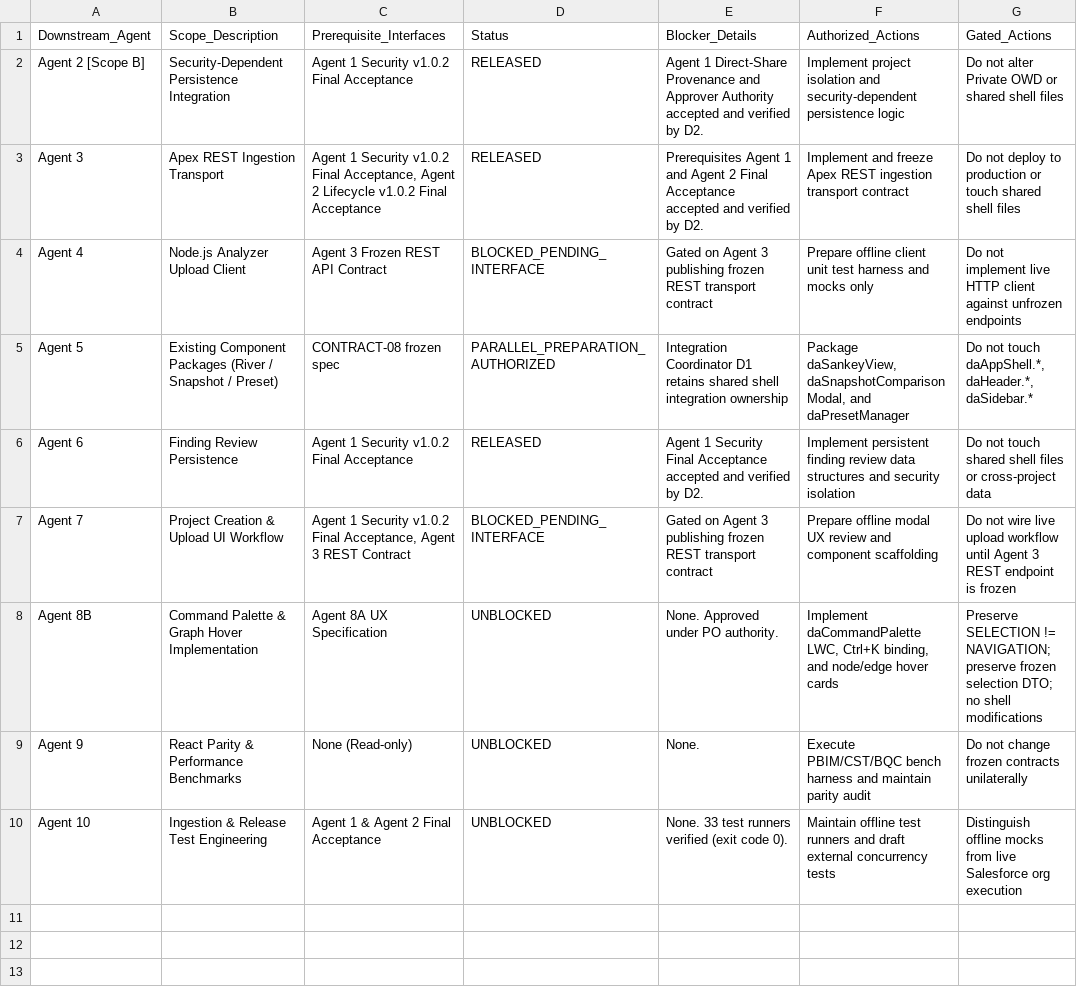
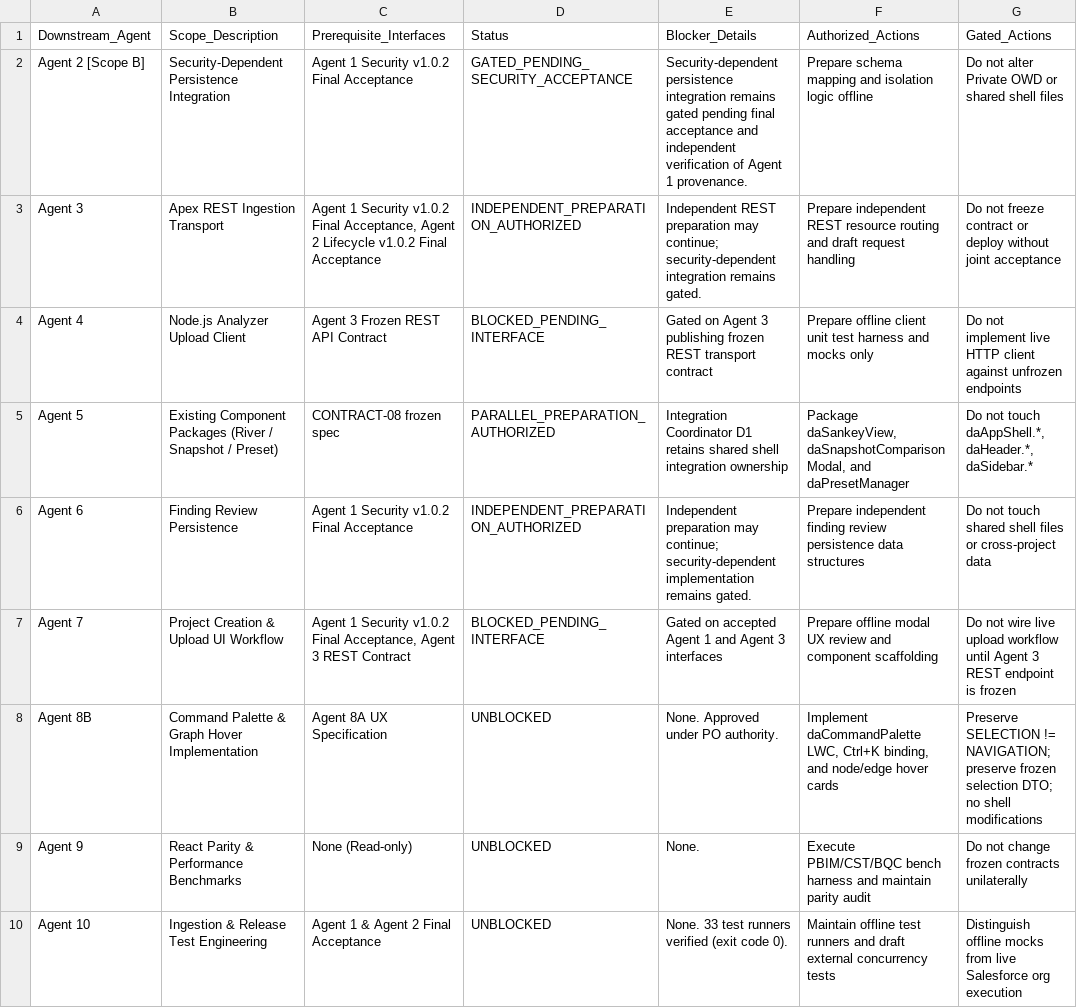
Before and after one commit to Mohseen365/Dep-Ana-SF, a CSV file: PHASE_1_FINAL_ACCEPTANCE_RELEASE_REGISTER.csv, drawn as a sheet.

```diff
--- a/PHASE_1_FINAL_ACCEPTANCE_RELEASE_REGISTER.csv
+++ b/PHASE_1_FINAL_ACCEPTANCE_RELEASE_REGISTER.csv
@@ -1,8 +1,8 @@
 Downstream_Agent,Scope_Description,Prerequisite_Interfaces,Status,Blocker_Details,Authorized_Actions,Gated_Actions
-Agent 2 [Scope B],Security-Dependent Persistence Integration,"Agent 1 Security v1.0.2 Final Acceptance",RELEASED,"Agent 1 Direct-Share Provenance and Approver Authority accepted and verified by D2.","Implement project isolation and security-dependent persistence logic","Do not alter Private OWD or shared shell files"
-Agent 3,Apex REST Ingestion Transport,"Agent 1 Security v1.0.2 Final Acceptance, Agent 2 Lifecycle v1.0.2 Final Acceptance",RELEASED,"Prerequisites Agent 1 and Agent 2 Final Acceptance accepted and verified by D2.","Implement and freeze Apex REST ingestion transport contract","Do not deploy to production or touch shared shell files"
+Agent 2 [Scope B],Security-Dependent Persistence Integration,"Agent 1 Security v1.0.2 Final Acceptance",GATED_PENDING_SECURITY_ACCEPTANCE,"Security-dependent persistence integration remains gated pending final acceptance and independent verification of Agent 1 provenance.","Prepare schema mapping and isolation logic offline","Do not alter Private OWD or shared shell files"
+Agent 3,Apex REST Ingestion Transport,"Agent 1 Security v1.0.2 Final Acceptance, Agent 2 Lifecycle v1.0.2 Final Acceptance",INDEPENDENT_PREPARATION_AUTHORIZED,"Independent REST preparation may continue; security-dependent integration remains gated.","Prepare independent REST resource routing and draft request handling","Do not freeze contract or deploy without joint acceptance"
 Agent 4,Node.js Analyzer Upload Client,"Agent 3 Frozen REST API Contract",BLOCKED_PENDING_INTERFACE,"Gated on Agent 3 publishing frozen REST transport contract","Prepare offline client unit test harness and mocks only","Do not implement live HTTP client against unfrozen endpoints"
 Agent 5,Existing Component Packages (River / Snapshot / Preset),"CONTRACT-08 frozen spec",PARALLEL_PREPARATION_AUTHORIZED,"Integration Coordinator D1 retains shared shell integration ownership","Package daSankeyView, daSnapshotComparisonModal, and daPresetManager","Do not touch daAppShell.*, daHeader.*, daSidebar.*"
-Agent 6,Finding Review Persistence,"Agent 1 Security v1.0.2 Final Acceptance",RELEASED,"Agent 1 Security Final Acceptance accepted and verified by D2.","Implement persistent finding review data structures and security isolation","Do not touch shared shell files or cross-project data"
-Agent 7,Project Creation & Upload UI Workflow,"Agent 1 Security v1.0.2 Final Acceptance, Agent 3 REST Contract",BLOCKED_PENDING_INTERFACE,"Gated on Agent 3 publishing frozen REST transport contract","Prepare offline modal UX review and component scaffolding","Do not wire live upload workflow until Agent 3 REST endpoint is frozen"
+Agent 6,Finding Review Persistence,"Agent 1 Security v1.0.2 Final Acceptance",INDEPENDENT_PREPARATION_AUTHORIZED,"Independent preparation may continue; security-dependent implementation remains gated.","Prepare independent finding review persistence data structures","Do not touch shared shell files or cross-project data"
+Agent 7,Project Creation & Upload UI Workflow,"Agent 1 Security v1.0.2 Final Acceptance, Agent 3 REST Contract",BLOCKED_PENDING_INTERFACE,"Gated on accepted Agent 1 and Agent 3 interfaces","Prepare offline modal UX review and component scaffolding","Do not wire live upload workflow until Agent 3 REST endpoint is frozen"
 Agent 8B,Command Palette & Graph Hover Implementation,"Agent 8A UX Specification",UNBLOCKED,"None. Approved under PO authority.","Implement daCommandPalette LWC, Ctrl+K binding, and node/edge hover cards","Preserve SELECTION != NAVIGATION; preserve frozen selection DTO; no shell modifications"
```
Also changed, not shown: 15 other files.
